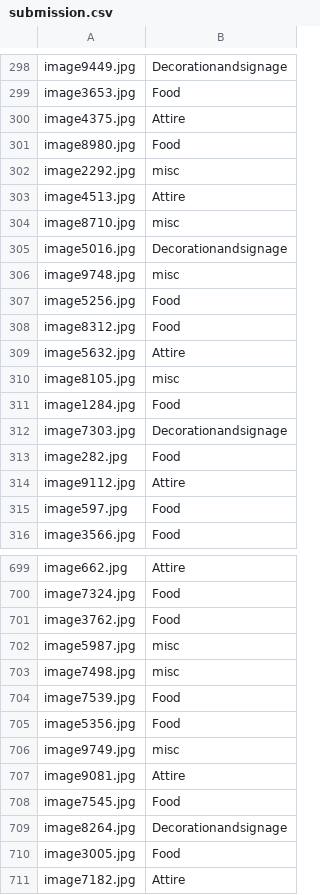
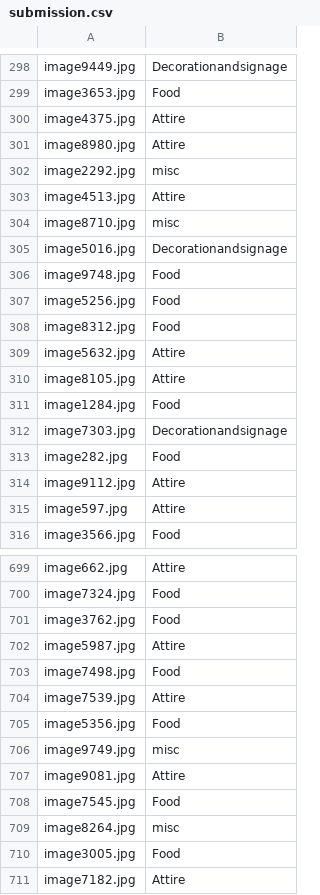
Before and after one commit to durbin-164/HackerEarth_Image_Auto_Tag, a CSV file: save_submission/submission.csv, drawn as a sheet; only a part is shown, gaps mark what is left out; the diff covers the shown part only.

```diff
--- a/save_submission/submission.csv
+++ b/save_submission/submission.csv
@@ -300,3 +300,3 @@ image3653.jpg,Food
 image4375.jpg,Attire
-image8980.jpg,Food
+image8980.jpg,Attire
 image2292.jpg,misc
@@ -305,3 +305,3 @@ image8710.jpg,misc
 image5016.jpg,Decorationandsignage
-image9748.jpg,misc
+image9748.jpg,Food
 image5256.jpg,Food
@@ -309,3 +309,3 @@ image8312.jpg,Food
 image5632.jpg,Attire
-image8105.jpg,misc
+image8105.jpg,Attire
 image1284.jpg,Food
@@ -314,3 +314,3 @@ image282.jpg,Food
 image9112.jpg,Attire
-image597.jpg,Food
+image597.jpg,Attire
 image3566.jpg,Food
@@ -701,5 +701,5 @@ image7324.jpg,Food
 image3762.jpg,Food
-image5987.jpg,misc
-image7498.jpg,misc
-image7539.jpg,Food
+image5987.jpg,Attire
+image7498.jpg,Food
+image7539.jpg,Attire
 image5356.jpg,Food
@@ -708,3 +708,3 @@ image9081.jpg,Attire
 image7545.jpg,Food
-image8264.jpg,Decorationandsignage
+image8264.jpg,misc
 image3005.jpg,Food
```
Also changed, not shown: 184 edited cells elsewhere in this file, 4 other files.
